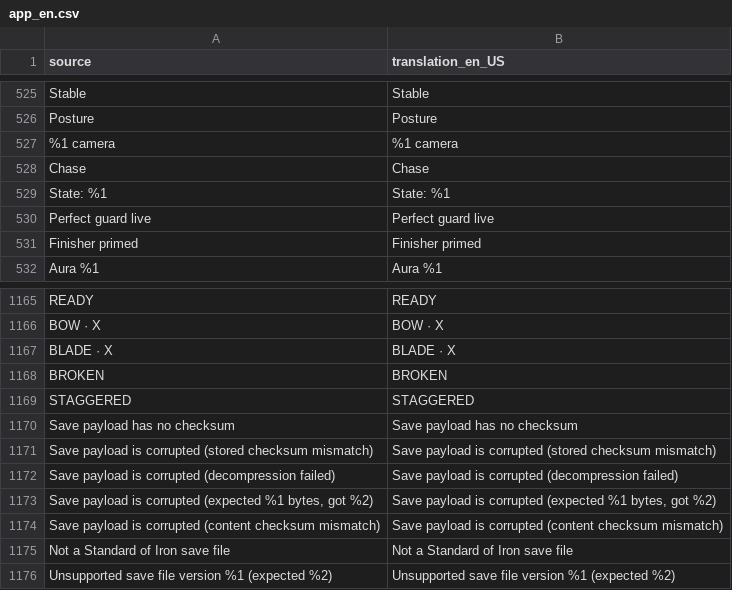
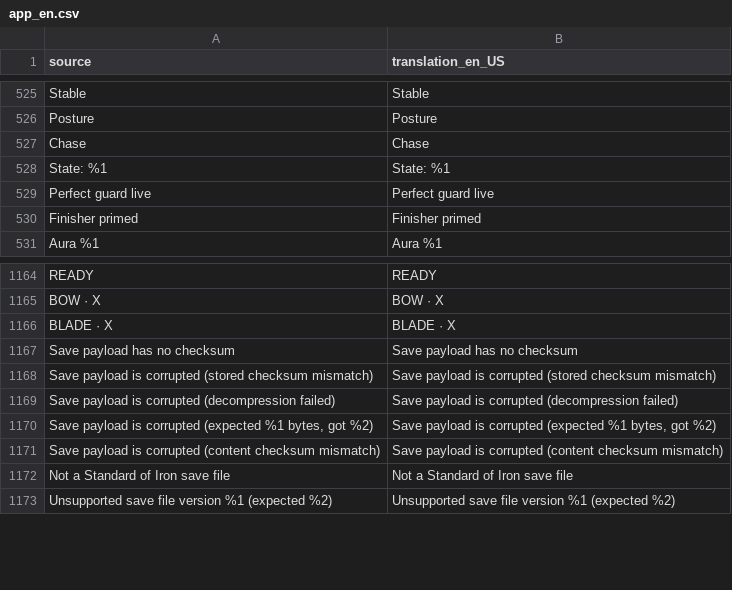
Before and after one commit to djeada/Standard-of-Iron, a CSV file: translations/csv/app_en.csv, drawn as a sheet; only a part is shown, gaps mark what is left out.

```diff
--- a/translations/csv/app_en.csv
+++ b/translations/csv/app_en.csv
@@ -526,3 +526,2 @@
 "Posture","Posture"
-"%1 camera","%1 camera"
 "Chase","Chase"
@@ -1167,4 +1166,2 @@
 "BLADE  ·  X","BLADE  ·  X"
-"BROKEN","BROKEN"
-"STAGGERED","STAGGERED"
 "Save payload has no checksum","Save payload has no checksum"
```
Also changed, not shown: translations/csv/app_ar.csv, translations/csv/app_de.csv, 7 other files.
